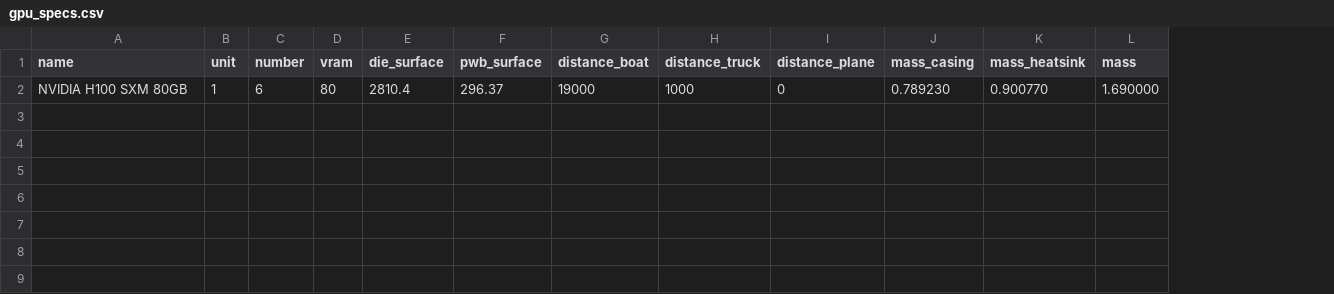
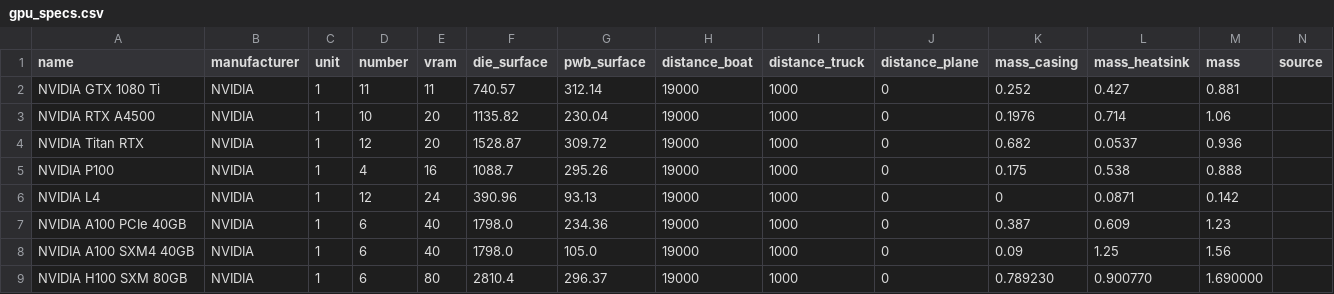
Before and after one commit to Boavizta/boaviztapi, a CSV file: boaviztapi/data/crowdsourcing/gpu_specs.csv, drawn as a sheet; the diff names each change by its address in the sheet, - before the commit and + after, or states it on an @@ line.

Commit message:
feat(gpu): align gpu and cpu data sources
Changelog
* Add manufacturer and source columns in csv data files
* Update related code and tests

```diff
--- a/boaviztapi/data/crowdsourcing/gpu_specs.csv
+++ b/boaviztapi/data/crowdsourcing/gpu_specs.csv
+column B (manufacturer), row 9: NVIDIA
+column N (source), empty
+row 2: NVIDIA GTX 1080 Ti | NVIDIA | 1 | 11 | 11 | 740.57 | 312.14 | 19000 | 1000 | 0 | 0.252 | 0.427 | 0.881
+row 3: NVIDIA RTX A4500 | NVIDIA | 1 | 10 | 20 | 1135.82 | 230.04 | 19000 | 1000 | 0 | 0.1976 | 0.714 | 1.06
+row 4: NVIDIA Titan RTX | NVIDIA | 1 | 12 | 20 | 1528.87 | 309.72 | 19000 | 1000 | 0 | 0.682 | 0.0537 | 0.936
+row 5: NVIDIA P100 | NVIDIA | 1 | 4 | 16 | 1088.7 | 295.26 | 19000 | 1000 | 0 | 0.175 | 0.538 | 0.888
+row 6: NVIDIA L4 | NVIDIA | 1 | 12 | 24 | 390.96 | 93.13 | 19000 | 1000 | 0 | 0 | 0.0871 | 0.142
+row 7: NVIDIA A100 PCIe 40GB | NVIDIA | 1 | 6 | 40 | 1798.0 | 234.36 | 19000 | 1000 | 0 | 0.387 | 0.609 | 1.23
+row 8: NVIDIA A100 SXM4 40GB | NVIDIA | 1 | 6 | 40 | 1798.0 | 105.0 | 19000 | 1000 | 0 | 0.09 | 1.25 | 1.56
```
Also changed, not shown: 8 other files.
